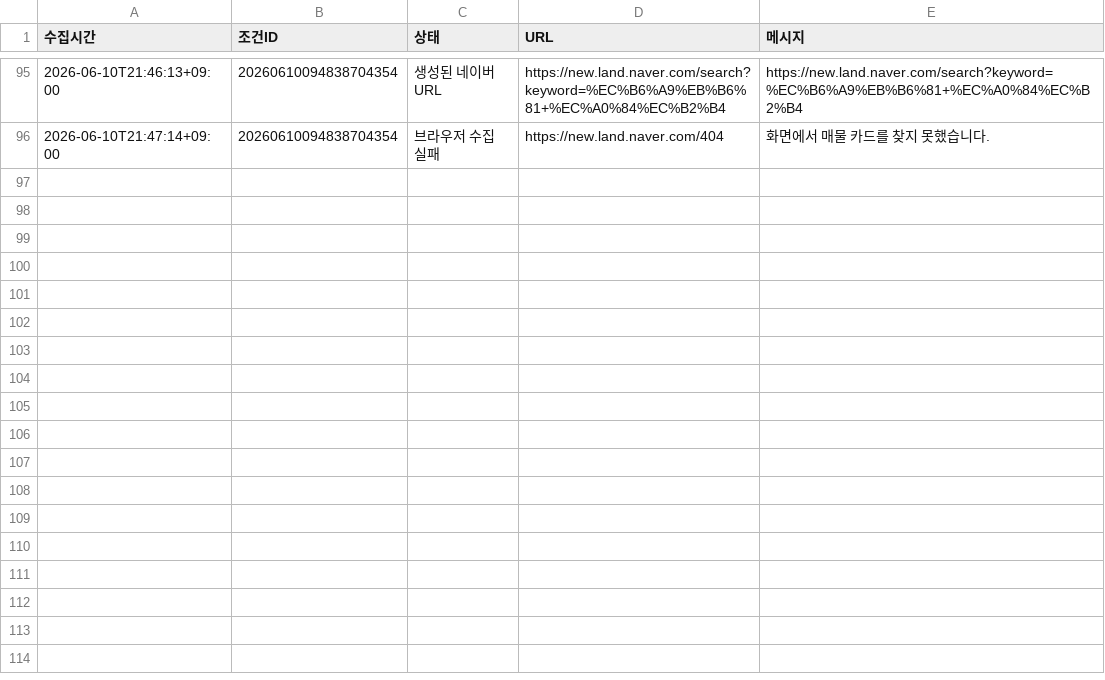
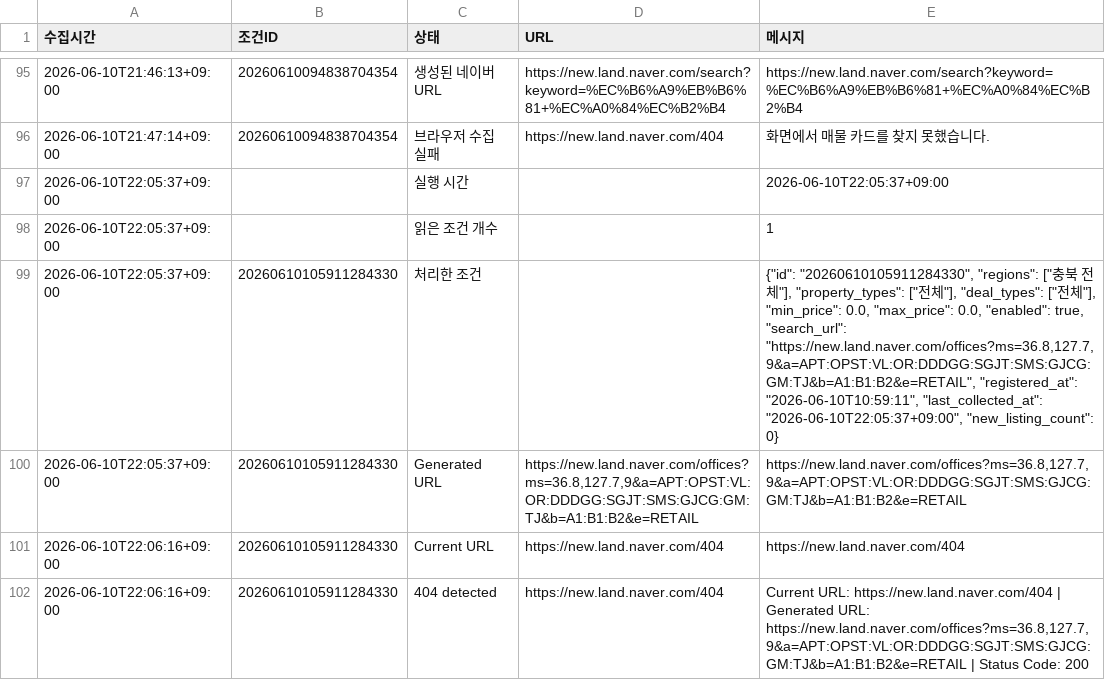
Before and after one commit to Sugoil/factory-manager, a CSV file: collect_logs.csv, drawn as a sheet; only a part is shown, gaps mark what is left out; the diff names each change by its address in the sheet, - before the commit and + after, or states it on an @@ line.

Commit message:
.\local_collect.bat

```diff
--- a/collect_logs.csv
+++ b/collect_logs.csv
+row 97: 2026-06-10T22:05:37+09:00 |  | 실행 시간 |  | 2026-06-10T22:05:37+09:00
+row 98: 2026-06-10T22:05:37+09:00 |  | 읽은 조건 개수 |  | 1
+row 99: 2026-06-10T22:05:37+09:00 | 20260610105911284330 | 처리한 조건 |  | {"id": "20260610105911284330", "regions": ["충북 전체"], "property_types": ["전체"], "deal_types": ["전체"], "min_price": 0.0, "max_price": 0.0, "enabled": true, "search_url": "https://new.land.naver.com/offices?ms=36.8,127.7,9&a=APT:OPST:VL:OR:DDDGG:SGJT:SMS:GJCG:GM:TJ&b=A1:B1:B2&e=RETAIL", "registered_at": "2026-06-10T10:59:11", "last_collected_at": "2026-06-10T22:05:37+09:00", "new_listing_count": 0}
+row 100: 2026-06-10T22:05:37+09:00 | 20260610105911284330 | Generated URL | https://new.land.naver.com/offices?ms=36.8,127.7,9&a=APT:OPST:VL:OR:DDDGG:SGJT:SMS:GJCG:GM:TJ&b=A1:B1:B2&e=RETAIL | https://new.land.naver.com/offices?ms=36.8,127.7,9&a=APT:OPST:VL:OR:DDDGG:SGJT:SMS:GJCG:GM:TJ&b=A1:B1:B2&e=RETAIL
+row 101: 2026-06-10T22:06:16+09:00 | 20260610105911284330 | Current URL | https://new.land.naver.com/404 | https://new.land.naver.com/404
+row 102: 2026-06-10T22:06:16+09:00 | 20260610105911284330 | 404 detected | https://new.land.naver.com/404 | Current URL: https://new.land.naver.com/404 | Generated URL: https://new.land.naver.com/offices?ms=36.8,127.7,9&a=APT:OPST:VL:OR:DDDGG:SGJT:SMS:GJCG:GM:TJ&b=A1:B1:B2&e=RETAIL | Status Code: 200
```
Also changed, not shown: 3 other files.
